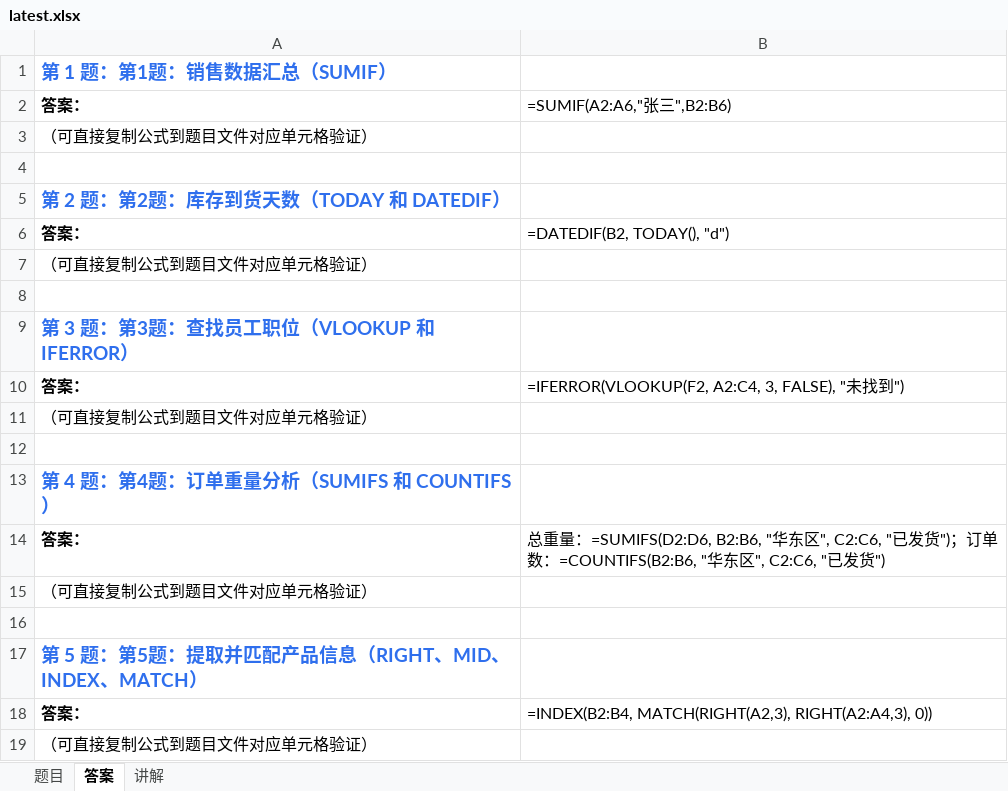
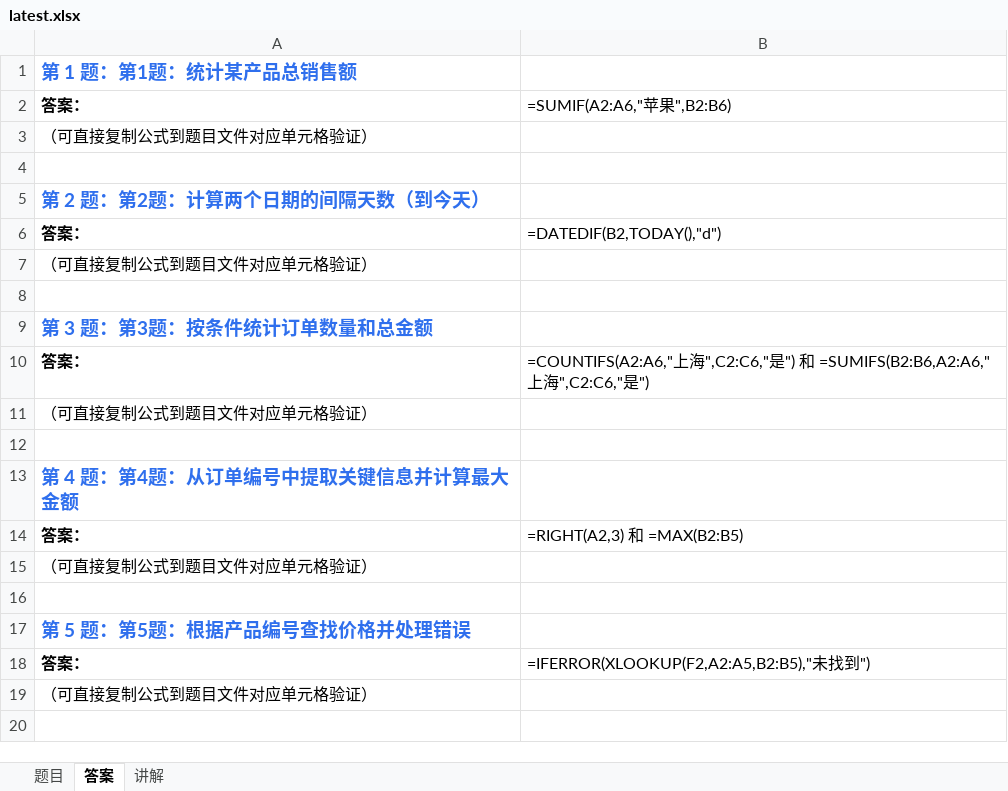
Before and after one commit to Fiona0706/English-Daily-Speaking, an Excel workbook: excel/latest.xlsx, sheet 答案, drawn as a sheet; values as stored, in another font and other column widths than the file's, no borders; formulas without a stored value are shown as written; the diff names each change by its address in the sheet, - before the commit and + after, or states it on an @@ line.

```diff
--- a/excel/latest.xlsx (sheet 答案)
+++ b/excel/latest.xlsx (sheet 答案)
-A1: 第 1 题：第1题：销售数据汇总（SUMIF）
+A1: 第 1 题：第1题：统计某产品总销售额
-B2: =SUMIF(A2:A6,"张三",B2:B6)
+B2: =SUMIF(A2:A6,"苹果",B2:B6)
-A5: 第 2 题：第2题：库存到货天数（TODAY 和 DATEDIF）
+A5: 第 2 题：第2题：计算两个日期的间隔天数（到今天）
-B6: =DATEDIF(B2, TODAY(), "d")
+B6: =DATEDIF(B2,TODAY(),"d")
-A9: 第 3 题：第3题：查找员工职位（VLOOKUP 和 IFERROR）
+A9: 第 3 题：第3题：按条件统计订单数量和总金额
-B10: =IFERROR(VLOOKUP(F2, A2:C4, 3, FALSE), "未找到")
+B10: =COUNTIFS(A2:A6,"上海",C2:C6,"是") 和 =SUMIFS(B2:B6,A2:A6,"上海",C2:C6,"是")
-A13: 第 4 题：第4题：订单重量分析（SUMIFS 和 COUNTIFS）
+A13: 第 4 题：第4题：从订单编号中提取关键信息并计算最大金额
-B14: 总重量：=SUMIFS(D2:D6, B2:B6, "华东区", C2:C6, "已发货")；订单数：=COUNTIFS(B2:B6, "华东区", C2:C6, "已发货")
+B14: =RIGHT(A2,3) 和 =MAX(B2:B5)
-A17: 第 5 题：第5题：提取并匹配产品信息（RIGHT、MID、INDEX、MATCH）
+A17: 第 5 题：第5题：根据产品编号查找价格并处理错误
-B18: =INDEX(B2:B4, MATCH(RIGHT(A2,3), RIGHT(A2:A4,3), 0))
+B18: =IFERROR(XLOOKUP(F2,A2:A5,B2:B5),"未找到")
```
Also changed, not shown: sheet 题目, sheet 讲解, 29 other files.
